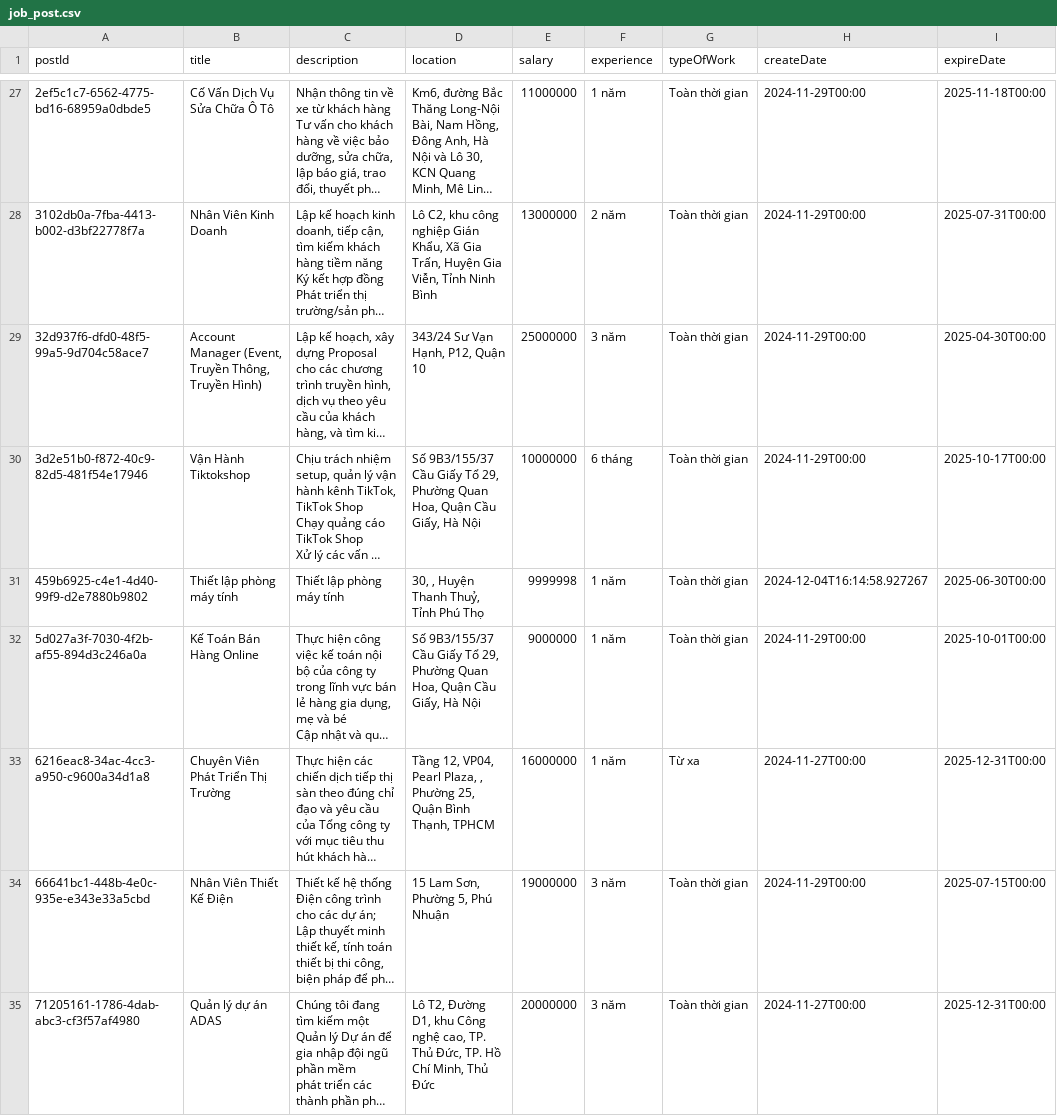
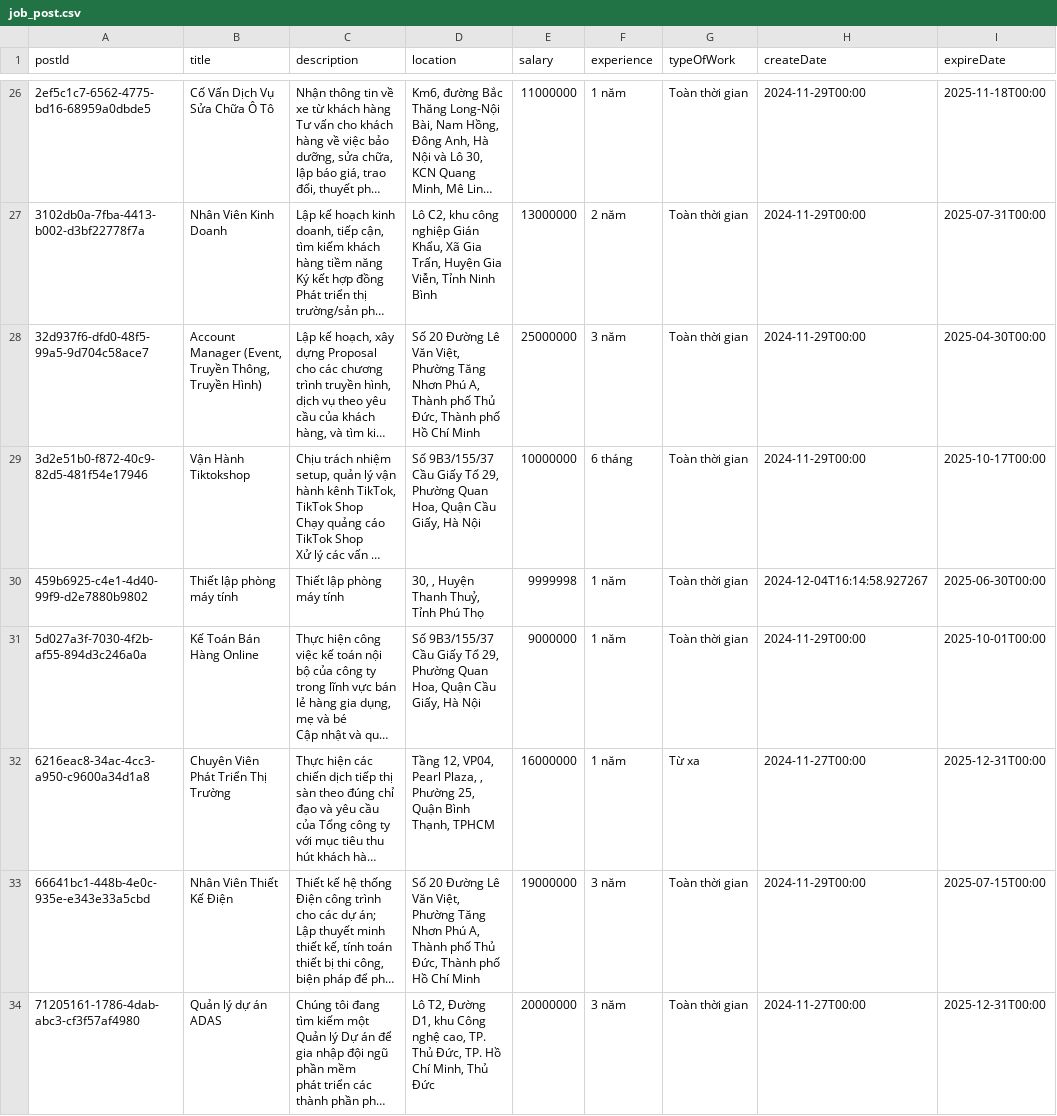
Before and after one commit to LcYuu/JobRadar_, a CSV file: job_post.csv, drawn as a sheet; only a part is shown, gaps mark what is left out; long unchanged cells end in …; addresses are those after the commit; the diff covers the shown part only; the diff names each change by its address in the sheet, - before the commit and + after, or states it on an @@ line.

```diff
--- a/job_post.csv
+++ b/job_post.csv
-D28 (location): 343/24 Sư Vạn Hạnh, P12, Quận 10
+D28 (location): Số 20 Đường Lê Văn Việt, Phường Tăng Nhơn Phú A, Thành phố Thủ Đức, Thành phố Hồ Chí Minh
-D33 (location): 15 Lam Sơn, Phường 5, Phú Nhuận
+D33 (location): Số 20 Đường Lê Văn Việt, Phường Tăng Nhơn Phú A, Thành phố Thủ Đức, Thành phố Hồ Chí Minh
```
Also changed, not shown: 2 removed rows and 29 edited cells elsewhere in this file, 5 other files.
